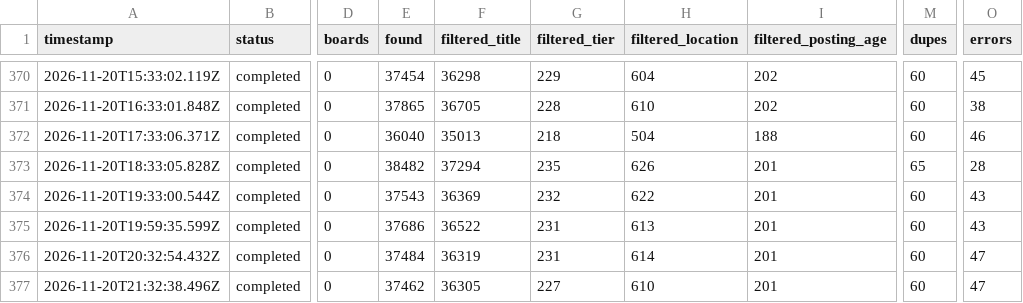
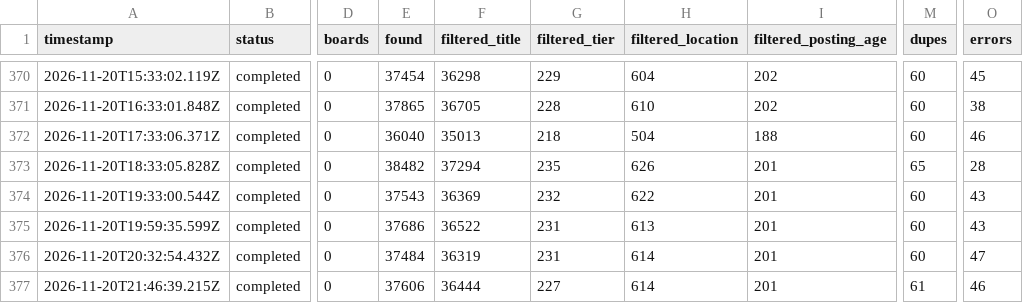
Before and after one commit to manpreetsinghpannu/finance-job-radar-india, a TSV file: data/scan-runs.tsv, drawn as a sheet; only a part is shown, gaps mark what is left out; the diff names each change by its address in the sheet, - before the commit and + after, or states it on an @@ line.

Commit message:
scan 2026-11-20T21:57Z

```diff
--- a/data/scan-runs.tsv
+++ b/data/scan-runs.tsv
-A377 (timestamp): 2026-11-20T21:32:38.496Z
+A377 (timestamp): 2026-11-20T21:46:39.215Z
-E377 (found): 37462
+E377 (found): 37606
-F377 (filtered_title): 36305
+F377 (filtered_title): 36444
-H377 (filtered_location): 610
+H377 (filtered_location): 614
-M377 (dupes): 60
+M377 (dupes): 61
-O377 (errors): 47
+O377 (errors): 46
```
Also changed, not shown: 9 other files.
